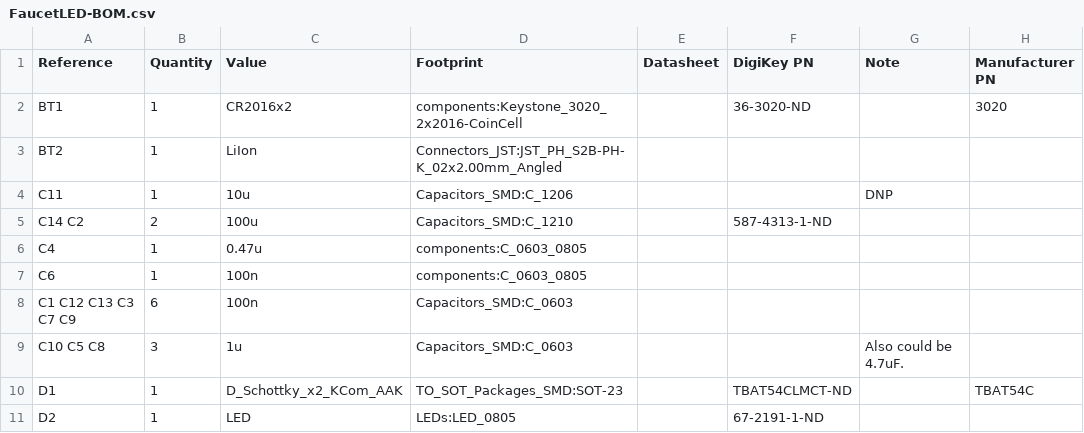
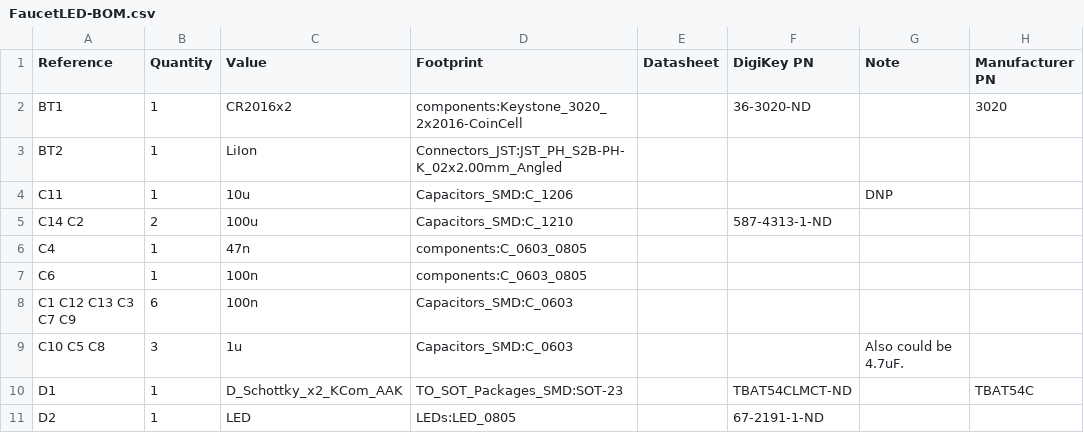
Before and after one commit to ravotus/FaucetLED-pcb, a CSV file: FaucetLED-BOM.csv, drawn as a sheet; only a part is shown.

```diff
--- a/FaucetLED-BOM.csv
+++ b/FaucetLED-BOM.csv
@@ -5,3 +5,3 @@ C11 ,1,10u,Capacitors_SMD:C_1206,,,DNP,
 C14 C2 ,2,100u,Capacitors_SMD:C_1210,,587-4313-1-ND,,
-C4 ,1,0.47u,components:C_0603_0805,
+C4 ,1,47n,components:C_0603_0805,
 C6 ,1,100n,components:C_0603_0805,
```
Also changed, not shown: 4 other files.
